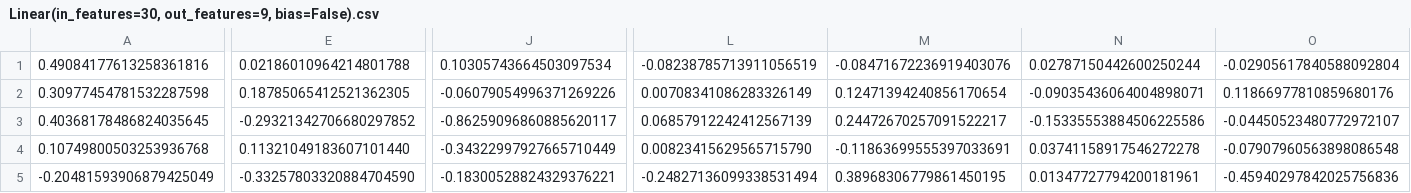
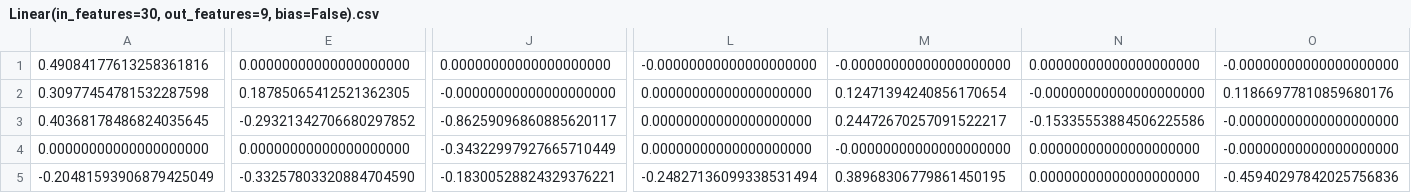
Before and after one commit to siangsiang/VSD-Final, a CSV file: ML/weights/Linear(in_features=30, out_features=9, bias=False).csv, drawn as a sheet; only a part is shown, gaps mark what is left out; the diff covers the shown part only; the diff names each change by its address in the sheet, - before the commit and + after, or states it on an @@ line.

```diff
--- a/ML/weights/Linear(in_features=30, out_features=9, bias=False).csv
+++ b/ML/weights/Linear(in_features=30, out_features=9, bias=False).csv
-E1: 0.02186010964214801788
+E1: 0.00000000000000000000
-J1: 0.10305743664503097534
+J1: 0.00000000000000000000
-L1: -0.08238785713911056519
+L1: -0.00000000000000000000
-M1: -0.08471672236919403076
+M1: -0.00000000000000000000
-N1: 0.02787150442600250244
+N1: 0.00000000000000000000
-O1: -0.02905617840588092804
+O1: -0.00000000000000000000
-J2: -0.06079054996371269226
+J2: -0.00000000000000000000
-L2: 0.00708341086283326149
+L2: 0.00000000000000000000
-N2: -0.09035436064004898071
+N2: -0.00000000000000000000
-L3: 0.06857912242412567139
+L3: 0.00000000000000000000
-O3: -0.04450523480772972107
+O3: -0.00000000000000000000
-A4: 0.10749800503253936768
+A4: 0.00000000000000000000
-E4: 0.11321049183607101440
+E4: 0.00000000000000000000
-L4: 0.00823415629565715790
+L4: 0.00000000000000000000
-M4: -0.11863699555397033691
+M4: -0.00000000000000000000
-N4: 0.03741158917546272278
+N4: 0.00000000000000000000
-O4: -0.07907960563898086548
+O4: -0.00000000000000000000
-N5: 0.01347727794200181961
+N5: 0.00000000000000000000
```
Also changed, not shown: 39 edited cells elsewhere in this file, ML-HW/data/weights/Linear(in_features=30, out_features=9, bias=False).csv, ML-HW/data/weights/Linear(in_features=9, out_features=5, bias=False).csv, 11 other files.
